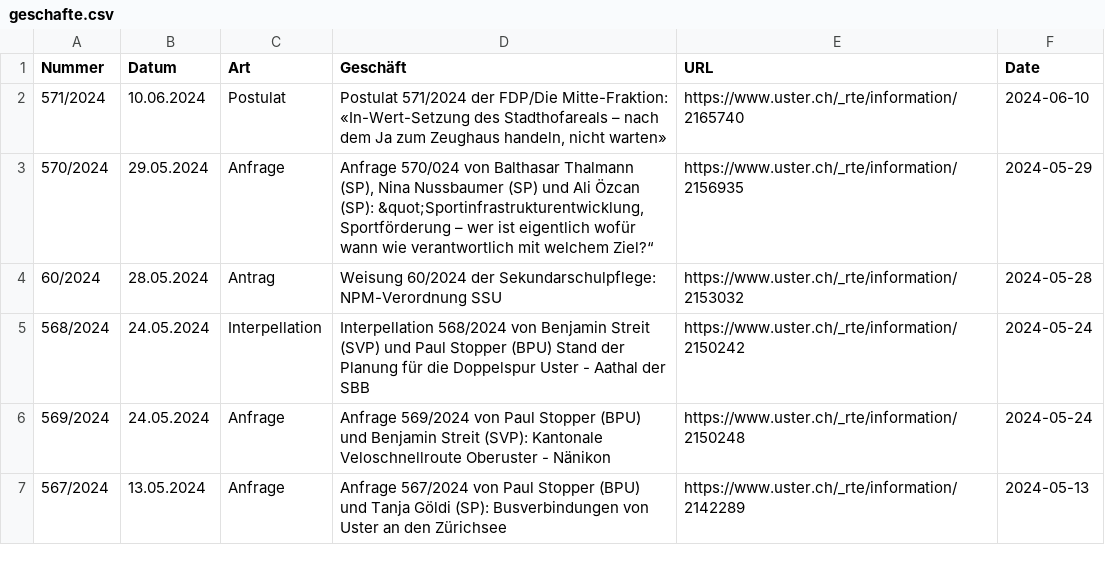
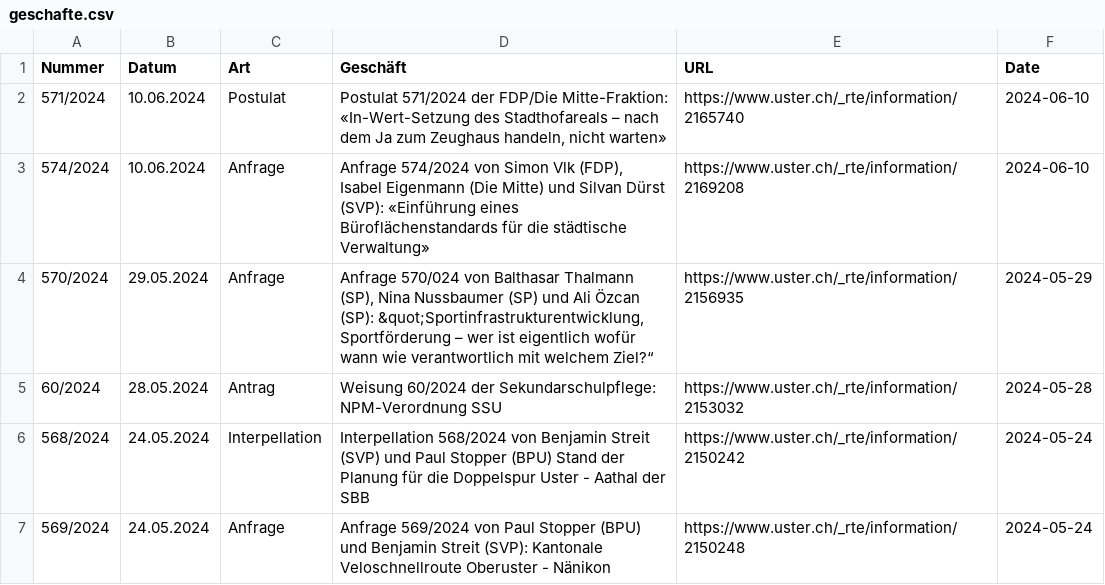
Before and after one commit to data-socialthink/politik-uster, a CSV file: geschafte.csv, drawn as a sheet; only a part is shown; the shorter side is filled out with more unchanged rows.

Commit message:
Update: 2024-06-15 02:05:04

```diff
--- a/geschafte.csv
+++ b/geschafte.csv
@@ -2,2 +2,3 @@
 "571/2024","10.06.2024","Postulat","Postulat 571/2024 der FDP/Die Mitte-Fraktion: «In-Wert-Setzung des Stadthofareals – nach dem Ja zum Zeughaus handeln, nicht warten»","https://www.uster.ch/_rte/information/2165740","2024-06-10"
+"574/2024","10.06.2024","Anfrage","Anfrage 574/2024 von Simon Vlk (FDP), Isabel Eigenmann (Die Mitte) und Silvan Dürst (SVP): «Einführung eines Büroflächenstandards für die städtische Verwaltung»","https://www.uster.ch/_rte/information/2169208","2024-06-10"
 "570/2024","29.05.2024","Anfrage","Anfrage 570/024 von Balthasar Thalmann (SP), Nina Nussbaumer (SP) und Ali Özcan (SP): &quot;Sportinfrastrukturentwicklung, Sportförderung – wer ist eigentlich wofür wann wie verantwortlich mit welchem Ziel?“","https://www.uster.ch/_rte/information/2156935","2024-05-29"
```
